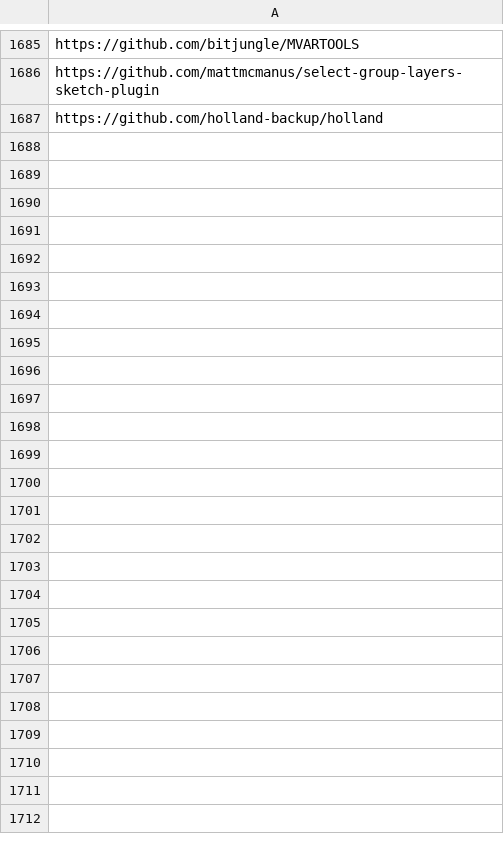
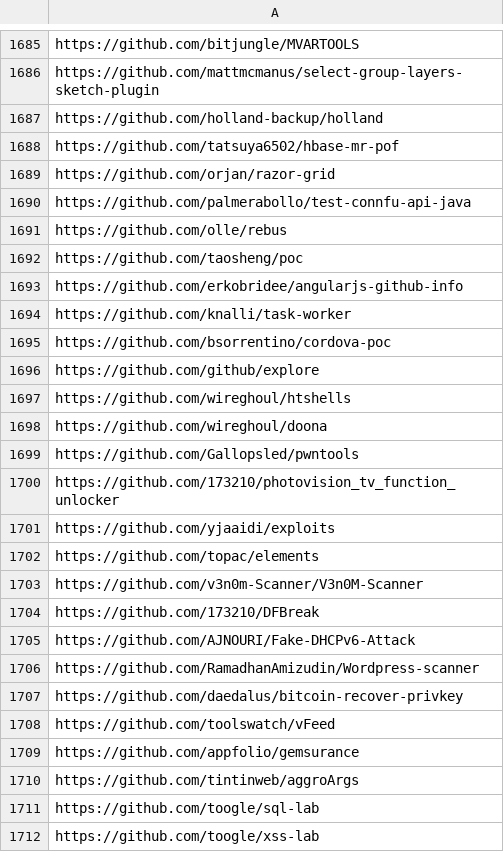
Before and after one commit to GalFawkes/Git-Smart-EECS444, a CSV file: Webscraper/scraperresults.csv, drawn as a sheet; only a part is shown, gaps mark what is left out.

```diff
--- a/Webscraper/scraperresults.csv
+++ b/Webscraper/scraperresults.csv
@@ -1687 +1687,26 @@ https://github.com/mattmcmanus/select-group-layers-sketch-plugin
 https://github.com/holland-backup/holland
+https://github.com/tatsuya6502/hbase-mr-pof
+https://github.com/orjan/razor-grid
+https://github.com/palmerabollo/test-connfu-api-java
+https://github.com/olle/rebus
+https://github.com/taosheng/poc
+https://github.com/erkobridee/angularjs-github-info
+https://github.com/knalli/task-worker
+https://github.com/bsorrentino/cordova-poc
+https://github.com/github/explore
+https://github.com/wireghoul/htshells
+https://github.com/wireghoul/doona
+https://github.com/Gallopsled/pwntools
+https://github.com/173210/photovision_tv_function_unlocker
+https://github.com/yjaaidi/exploits
+https://github.com/topac/elements
+https://github.com/v3n0m-Scanner/V3n0M-Scanner
+https://github.com/173210/DFBreak
+https://github.com/AJNOURI/Fake-DHCPv6-Attack
+https://github.com/RamadhanAmizudin/Wordpress-scanner
+https://github.com/daedalus/bitcoin-recover-privkey
+https://github.com/toolswatch/vFeed
+https://github.com/appfolio/gemsurance
+https://github.com/tintinweb/aggroArgs
+https://github.com/toogle/sql-lab
+https://github.com/toogle/xss-lab
```
Also changed, not shown: 2 other files.
